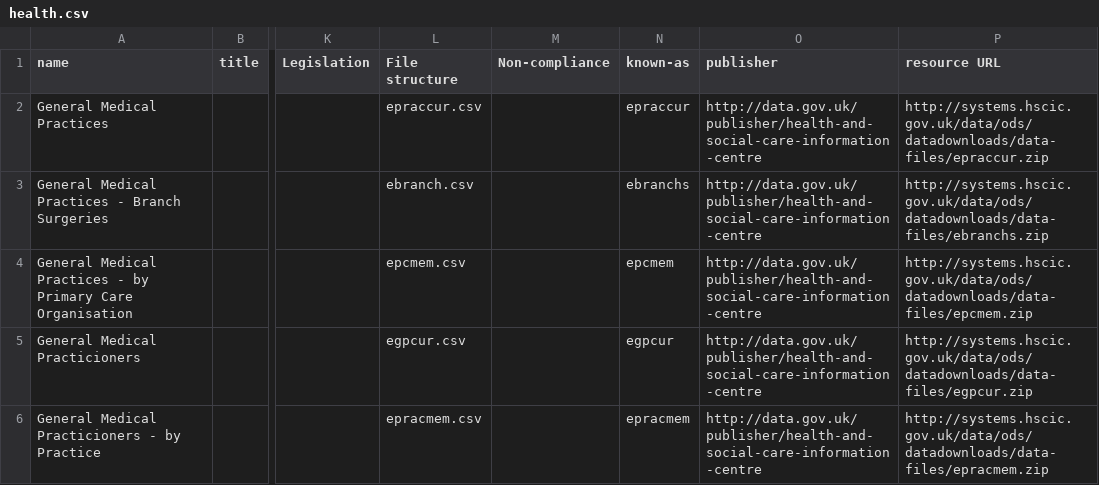
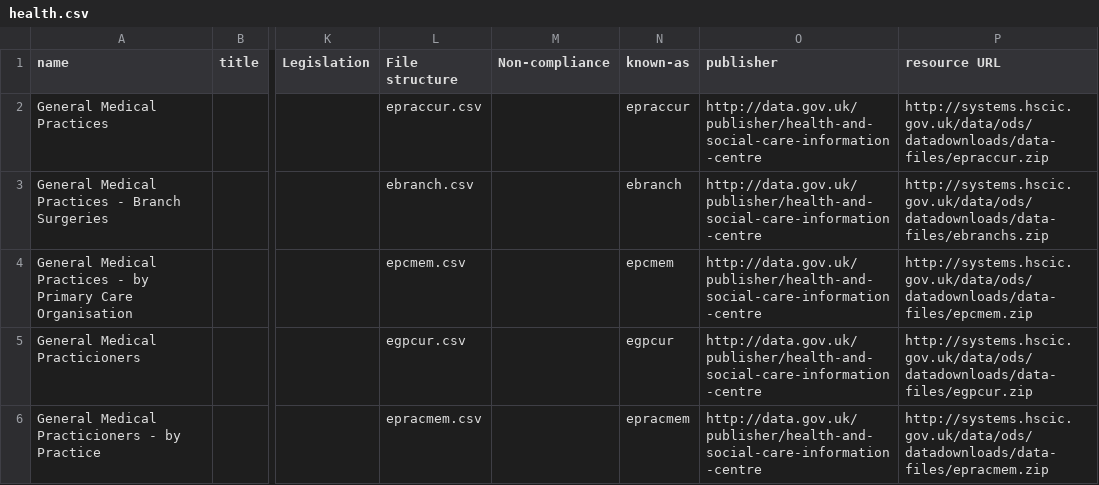
Before and after one commit to datagovuk/ckanext-dgu, a CSV file: ckanext/dgu/bin/nii/health.csv, drawn as a sheet; only a part is shown, gaps mark what is left out; the diff names each change by its address in the sheet, - before the commit and + after, or states it on an @@ line.

Commit message:
[1801] Improve dataset display and tweak dataset json

```diff
--- a/ckanext/dgu/bin/nii/health.csv
+++ b/ckanext/dgu/bin/nii/health.csv
-N3 (known-as): ebranchs
+N3 (known-as): ebranch
```
Also changed, not shown: 6 other files.
